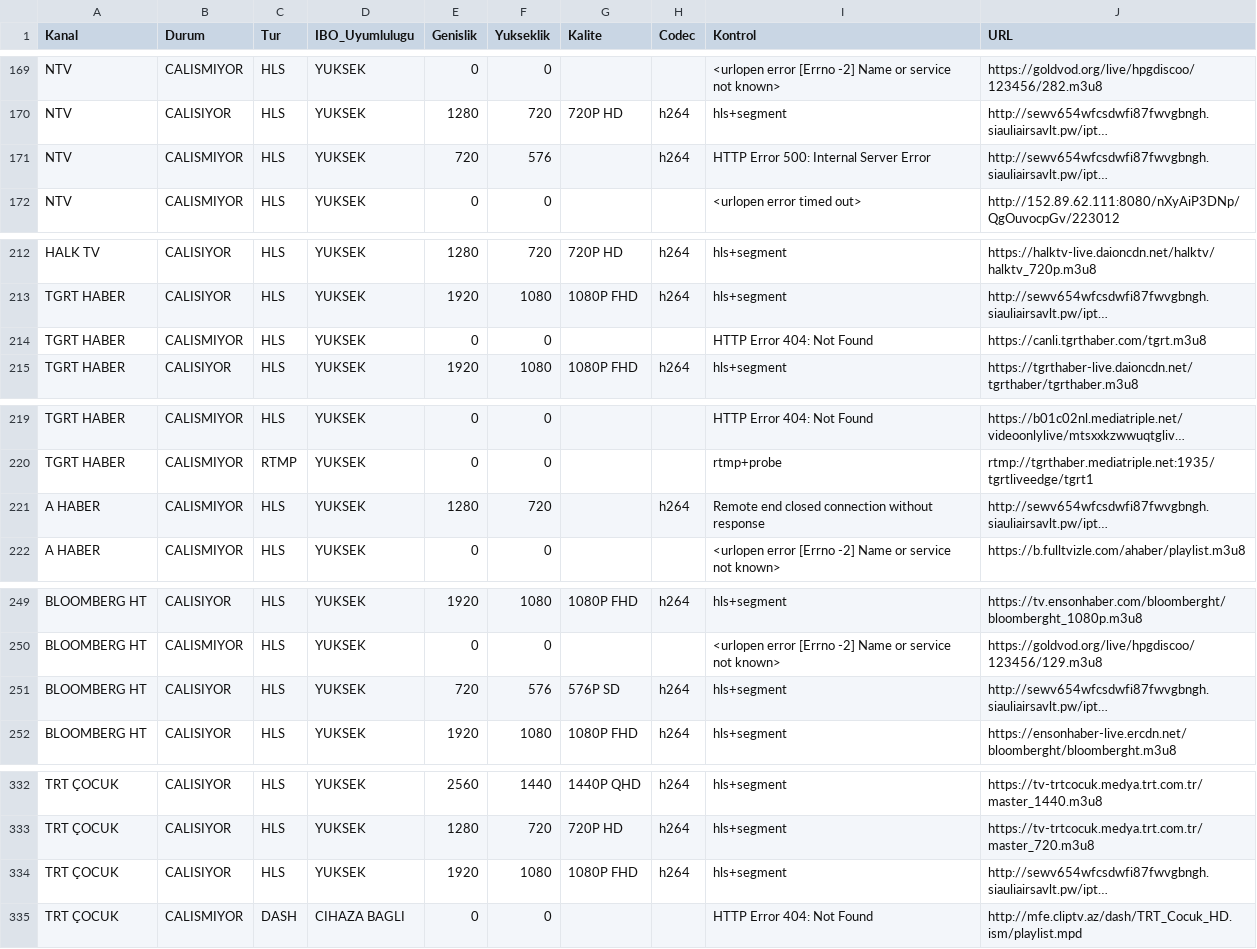
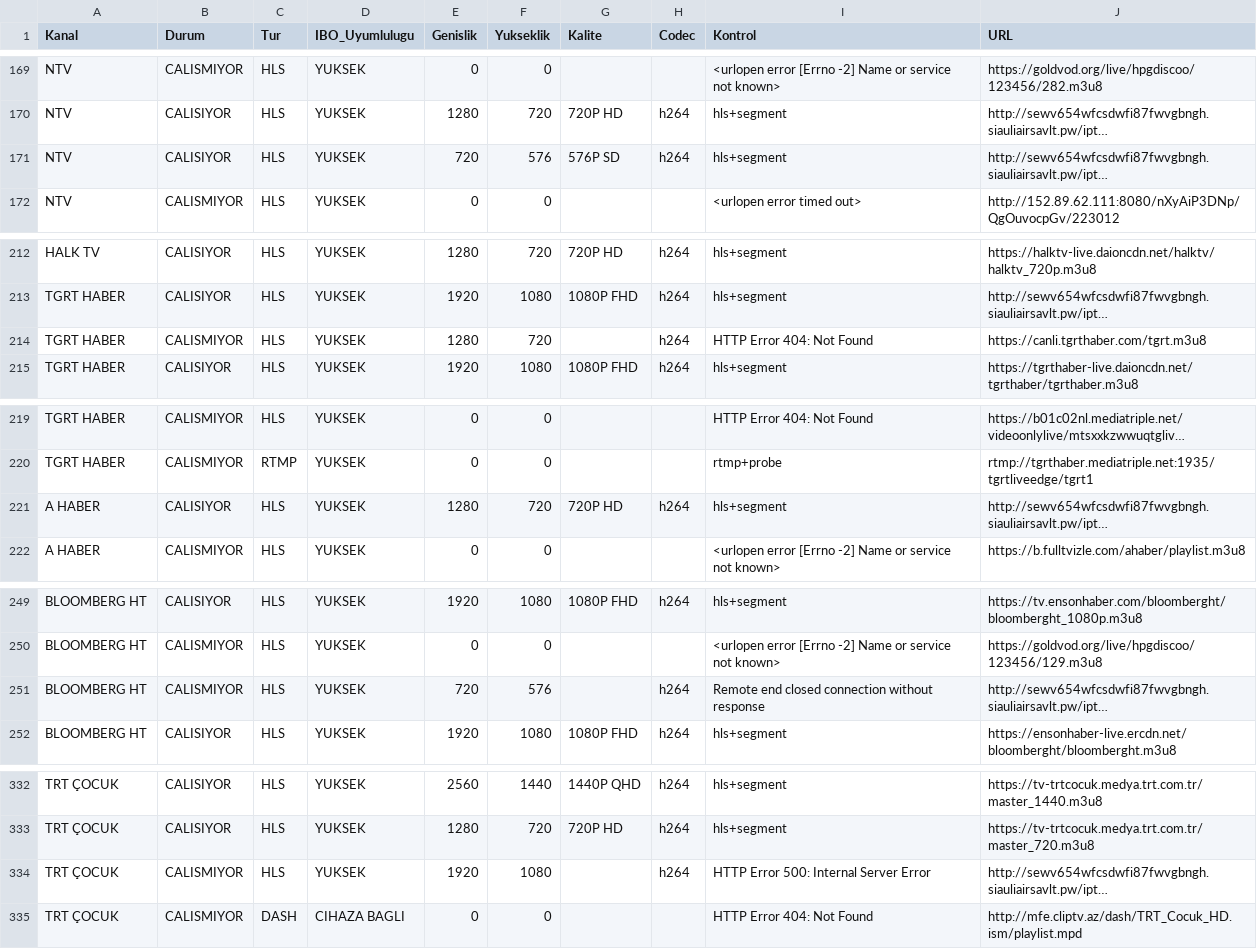
Before and after one commit to Madsc55/madsc-tv, a CSV file: TEST_RAPORU.csv, drawn as a sheet; only a part is shown, gaps mark what is left out; long unchanged cells end in …; the diff covers the shown part only; the diff names each change by its address in the sheet, - before the commit and + after, or states it on an @@ line.

```diff
--- a/TEST_RAPORU.csv
+++ b/TEST_RAPORU.csv
-B171 (Durum): CALISMIYOR
+B171 (Durum): CALISIYOR
-G171 (Kalite): (empty)
+G171 (Kalite): 576P SD
-I171 (Kontrol): HTTP Error 500: Internal Server Error
+I171 (Kontrol): hls+segment
-E214 (Genislik): 0
+E214 (Genislik): 1280
-F214 (Yukseklik): 0
+F214 (Yukseklik): 720
-H214 (Codec): (empty)
+H214 (Codec): h264
-B221 (Durum): CALISMIYOR
+B221 (Durum): CALISIYOR
-G221 (Kalite): (empty)
+G221 (Kalite): 720P HD
-I221 (Kontrol): Remote end closed connection without response
+I221 (Kontrol): hls+segment
-B251 (Durum): CALISIYOR
+B251 (Durum): CALISMIYOR
-G251 (Kalite): 576P SD
+G251 (Kalite): (empty)
-I251 (Kontrol): hls+segment
+I251 (Kontrol): Remote end closed connection without response
-B334 (Durum): CALISIYOR
+B334 (Durum): CALISMIYOR
-G334 (Kalite): 1080P FHD
+G334 (Kalite): (empty)
-I334 (Kontrol): hls+segment
+I334 (Kontrol): HTTP Error 500: Internal Server Error
```
Also changed, not shown: 64 edited cells elsewhere in this file.
